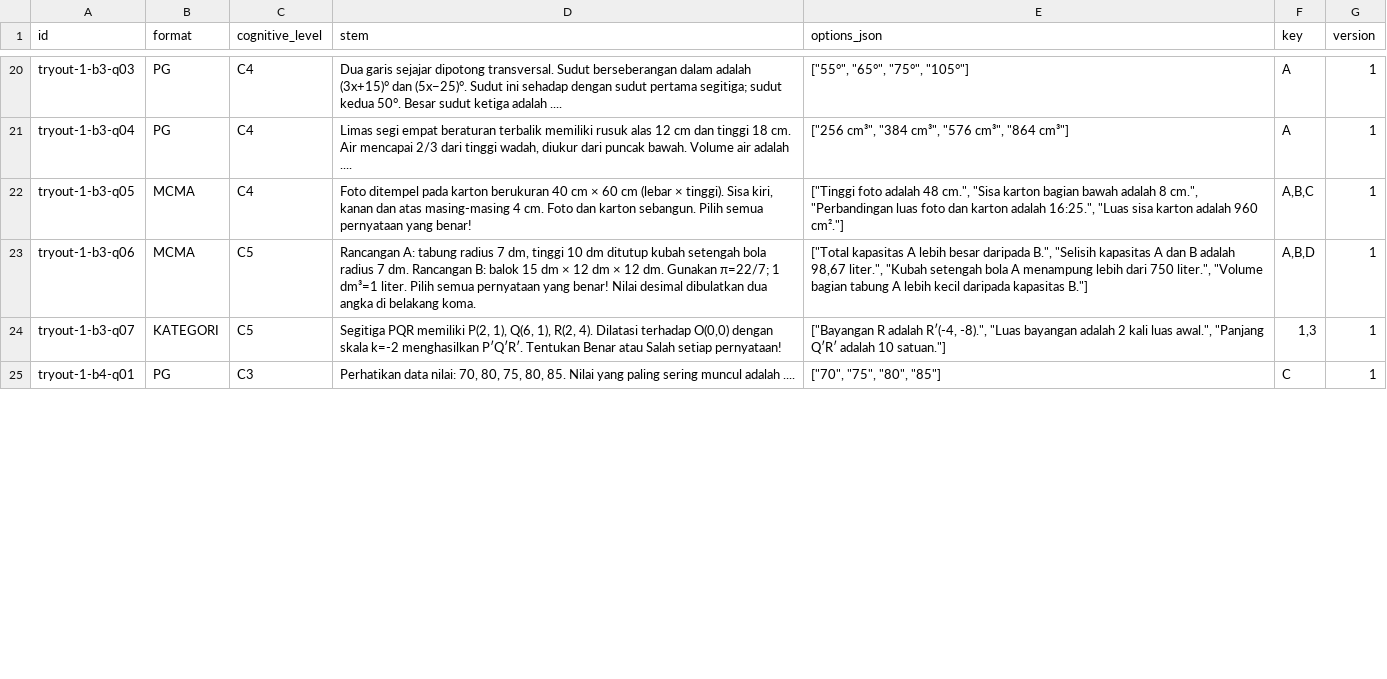
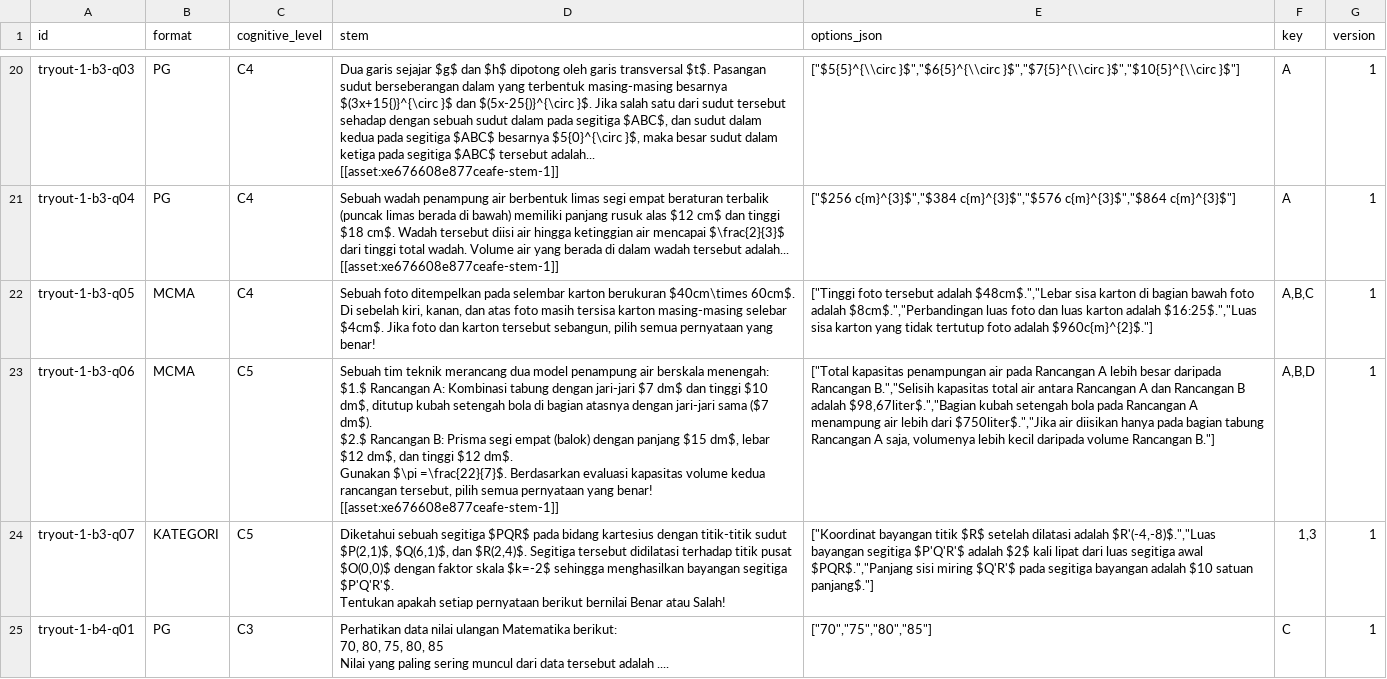
Before and after one commit to ShafwanAdhi/numora-ai-service, a CSV file: variant_gen/data/tryout-1/q0_bank.csv, drawn as a sheet; only a part is shown, gaps mark what is left out; ↵ is a line break in a cell; the diff covers the shown part only; the diff names each change by its address in the sheet, - before the commit and + after, or states it on an @@ line.

```diff
--- a/variant_gen/data/tryout-1/q0_bank.csv
+++ b/variant_gen/data/tryout-1/q0_bank.csv
-D20 (stem): …garis sejajar dipotong transversal. Sudut berseberangan dalam adalah (3x+15)° dan (5x−25)°. Sudut ini sehadap dengan sudut pertama segitiga; sudut kedua 50°. Besar sudut ketiga adalah ....
+D20 (stem): …garis sejajar $g$ dan $h$ dipotong oleh garis transversal $t$. Pasangan sudut berseberangan dalam yang terbentuk masing-masing besarnya $(3x+15{)}^{\circ }$ dan $(5x-25{)}^{\circ }$. Jika salah satu dari sudut tersebut sehadap dengan sebuah sudut dalam pada segitiga $ABC$, dan sudut dalam kedua pada segitiga $ABC$ besarnya $5{0}^{\circ }$, maka besar sudut dalam ketiga pada segitiga $ABC$ tersebut adalah... ↵ [[asset:xe676608e877ceafe-stem-1]]
-E20 (options_json): ["55°", "65°", "75°", "105°"]
+E20 (options_json): ["$5{5}^{\\circ }$","$6{5}^{\\circ }$","$7{5}^{\\circ }$","$10{5}^{\\circ }$"]
-D21 (stem): Limas segi empat beraturan terbalik memiliki rusuk alas 12 cm dan tinggi 18 cm. Air mencapai 2/3 dari tinggi wadah, diukur dari puncak bawah. Volume air adalah ....
+D21 (stem): Sebuah wadah penampung air berbentuk limas segi empat beraturan terbalik (puncak limas berada di bawah) memiliki panjang rusuk alas $12 cm$ dan tinggi $18 cm$. Wadah tersebut diisi air hingga ketinggian air mencapai $\frac{2}{3}$ dari tinggi total wadah. Volume air yang berada di dalam wadah tersebut adalah... ↵ [[asset:xe676608e877ceafe-stem-1]]
-E21 (options_json): ["256 cm³", "384 cm³", "576 cm³", "864 cm³"]
+E21 (options_json): ["$256 c{m}^{3}$","$384 c{m}^{3}$","$576 c{m}^{3}$","$864 c{m}^{3}$"]
-D22 (stem): Foto ditempel pada karton berukuran 40 cm × 60 cm (lebar × tinggi). Sisa kiri, kanan dan atas masing-masing 4 cm. Foto dan karton sebangun. Pilih semua pernyataan…
+D22 (stem): Sebuah foto ditempelkan pada selembar karton berukuran $40cm\times 60cm$. Di sebelah kiri, kanan, dan atas foto masih tersisa karton masing-masing selebar $4cm$. Jika foto dan karton tersebut sebangun, pilih semua pernyataan…
-E22 (options_json): ["Tinggi foto adalah 48 cm.", "Sisa karton bagian bawah adalah 8 cm.", "Perbandingan luas foto dan karton adalah 16:25.", "Luas sisa karton adalah 960 cm²."]
+E22 (options_json): ["Tinggi foto tersebut adalah $48cm$.","Lebar sisa karton di bagian bawah foto adalah $8cm$.","Perbandingan luas foto dan luas karton adalah $16:25$.","Luas sisa karton yang tidak tertutup foto adalah $960c{m}^{2}$."]
-D23 (stem): Rancangan A: tabung radius 7 dm, tinggi 10 dm ditutup kubah setengah bola radius 7 dm. Rancangan B: balok 15 dm × 12 dm × 12 dm. Gunakan π=22/7; 1 dm³=1 liter. Pilih semua pernyataan yang benar! Nilai desimal dibulatkan dua angka di belakang koma.
+D23 (stem): Sebuah tim teknik merancang dua model penampung air berskala menengah: ↵ $1.$ Rancangan A: Kombinasi tabung dengan jari-jari $7 dm$ dan tinggi $10 dm$, ditutup kubah setengah bola di bagian atasnya dengan jari-jari sama ($7 dm$). ↵ $2.$ Rancangan B: Prisma segi empat (balok) dengan panjang $15 dm$, lebar $12 dm$, dan tinggi $12 dm$. ↵ Gunakan $\pi =\frac{22}{7}$. Berdasarkan evaluasi kapasitas volume kedua rancangan tersebut, pilih semua pernyataan yang benar! ↵ [[asset:xe676608e877ceafe-stem-1]]
-E23 (options_json): ["Total kapasitas A lebih besar daripada B.", "Selisih kapasitas A dan B adalah 98,67 liter.", "Kubah setengah bola A menampung lebih dari 750 liter.", "Volume bagian tabung A lebih kecil daripada kapasitas B."]
+E23 (options_json): ["Total kapasitas penampungan air pada Rancangan A lebih besar daripada Rancangan B.","Selisih kapasitas total air antara Rancangan A dan Rancangan B adalah $98,67liter$.","Bagian kubah setengah bola pada Rancangan A menampung air lebih dari $750liter$.","Jika air diisikan hanya pada bagian tabung Rancangan A saja, volumenya lebih kecil daripada volume Rancangan B."]
-D24 (stem): Segitiga PQR memiliki P(2, 1), Q(6, 1), R(2, 4). Dilatasi terhadap O(0,0) dengan skala k=-2 menghasilkan P′Q′R′. Tentukan Benar atau Salah setiap pernyataan!
+D24 (stem): Diketahui sebuah segitiga $PQR$ pada bidang kartesius dengan titik-titik sudut $P(2,1)$, $Q(6,1)$, dan $R(2,4)$. Segitiga tersebut didilatasi terhadap titik pusat $O(0,0)$ dengan faktor skala $k=-2$ sehingga menghasilkan bayangan segitiga $P'Q'R'$. ↵ Tentukan apakah setiap pernyataan berikut bernilai Benar atau Salah!
-E24 (options_json): ["Bayangan R adalah R′(-4, -8).", "Luas bayangan adalah 2 kali luas awal.", "Panjang Q′R′ adalah 10 satuan."]
+E24 (options_json): ["Koordinat bayangan titik $R$ setelah dilatasi adalah $R'(-4,-8)$.","Luas bayangan segitiga $P'Q'R'$ adalah $2$ kali lipat dari luas segitiga awal $PQR$.","Panjang sisi miring $Q'R'$ pada segitiga bayangan adalah $10 satuan panjang$."]
-D25 (stem): Perhatikan data nilai: 70, 80, 75, 80, 85. Nilai yang paling sering muncul adalah ....
+D25 (stem): Perhatikan data nilai ulangan Matematika berikut: ↵ 70, 80, 75, 80, 85 ↵ Nilai yang paling sering muncul dari data tersebut adalah ....
-E25 (options_json): ["70", "75", "80", "85"]
+E25 (options_json): ["70","75","80","85"]
```
Also changed, not shown: 42 edited cells elsewhere in this file, 29 other files.
